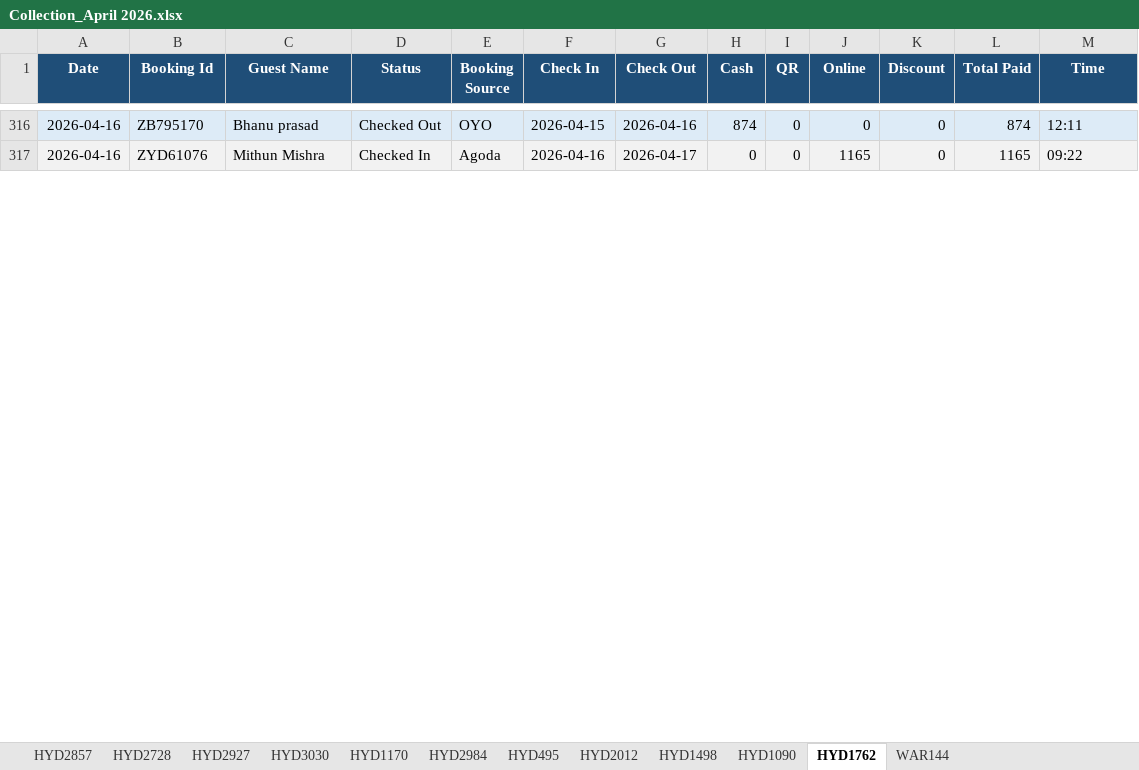
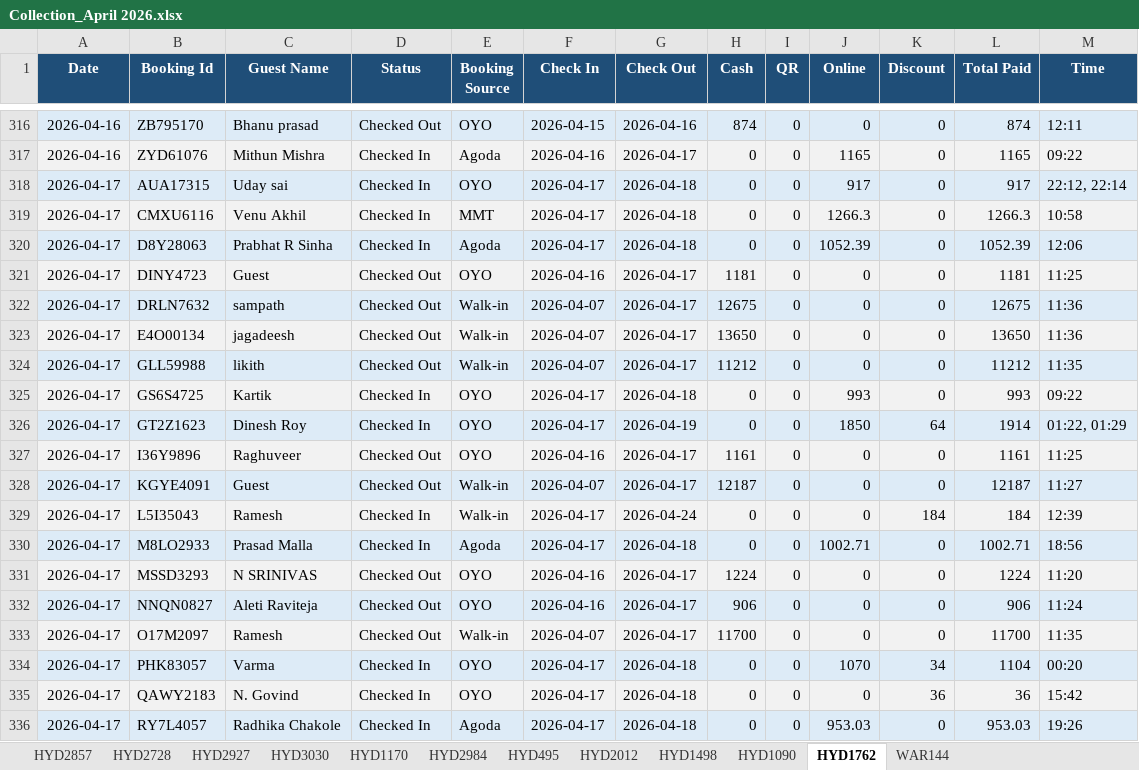
Before and after one commit to propertiesgrouphyd-manager/reports, an Excel workbook: Collection_April 2026.xlsx, sheet HYD1762, drawn as a sheet; only a part is shown, gaps mark what is left out; values as stored, in another font and other column widths than the file's, no borders; the diff covers the shown part only; the diff names each change by its address in the sheet, - before the commit and + after, or states it on an @@ line.

```diff
--- a/Collection_April 2026.xlsx (sheet HYD1762)
+++ b/Collection_April 2026.xlsx (sheet HYD1762)
+row 318: 2026-04-17 | AUA17315 | Uday sai | Checked In | OYO | 2026-04-17 | 2026-04-18 | 0 | 0 | 917 | 0 | 917 | 22:12, 22:14
+row 319: 2026-04-17 | CMXU6116 | Venu Akhil | Checked In | MMT | 2026-04-17 | 2026-04-18 | 0 | 0 | 1266.3 | 0 | 1266.3 | 10:58
+row 320: 2026-04-17 | D8Y28063 | Prabhat R Sinha | Checked In | Agoda | 2026-04-17 | 2026-04-18 | 0 | 0 | 1052.39 | 0 | 1052.39 | 12:06
+row 321: 2026-04-17 | DINY4723 | Guest | Checked Out | OYO | 2026-04-16 | 2026-04-17 | 1181 | 0 | 0 | 0 | 1181 | 11:25
+row 322: 2026-04-17 | DRLN7632 | sampath | Checked Out | Walk-in | 2026-04-07 | 2026-04-17 | 12675 | 0 | 0 | 0 | 12675 | 11:36
+row 323: 2026-04-17 | E4O00134 | jagadeesh | Checked Out | Walk-in | 2026-04-07 | 2026-04-17 | 13650 | 0 | 0 | 0 | 13650 | 11:36
+row 324: 2026-04-17 | GLL59988 | likith | Checked Out | Walk-in | 2026-04-07 | 2026-04-17 | 11212 | 0 | 0 | 0 | 11212 | 11:35
+row 325: 2026-04-17 | GS6S4725 | Kartik | Checked In | OYO | 2026-04-17 | 2026-04-18 | 0 | 0 | 993 | 0 | 993 | 09:22
+row 326: 2026-04-17 | GT2Z1623 | Dinesh Roy | Checked In | OYO | 2026-04-17 | 2026-04-19 | 0 | 0 | 1850 | 64 | 1914 | 01:22, 01:29
+row 327: 2026-04-17 | I36Y9896 | Raghuveer | Checked Out | OYO | 2026-04-16 | 2026-04-17 | 1161 | 0 | 0 | 0 | 1161 | 11:25
+row 328: 2026-04-17 | KGYE4091 | Guest | Checked Out | Walk-in | 2026-04-07 | 2026-04-17 | 12187 | 0 | 0 | 0 | 12187 | 11:27
+row 329: 2026-04-17 | L5I35043 | Ramesh | Checked In | Walk-in | 2026-04-17 | 2026-04-24 | 0 | 0 | 0 | 184 | 184 | 12:39
+row 330: 2026-04-17 | M8LO2933 | Prasad Malla | Checked In | Agoda | 2026-04-17 | 2026-04-18 | 0 | 0 | 1002.71 | 0 | 1002.71 | 18:56
+row 331: 2026-04-17 | MSSD3293 | N SRINIVAS | Checked Out | OYO | 2026-04-16 | 2026-04-17 | 1224 | 0 | 0 | 0 | 1224 | 11:20
+row 332: 2026-04-17 | NNQN0827 | Aleti Raviteja | Checked Out | OYO | 2026-04-16 | 2026-04-17 | 906 | 0 | 0 | 0 | 906 | 11:24
+row 333: 2026-04-17 | O17M2097 | Ramesh | Checked Out | Walk-in | 2026-04-07 | 2026-04-17 | 11700 | 0 | 0 | 0 | 11700 | 11:35
+row 334: 2026-04-17 | PHK83057 | Varma | Checked In | OYO | 2026-04-17 | 2026-04-18 | 0 | 0 | 1070 | 34 | 1104 | 00:20
+row 335: 2026-04-17 | QAWY2183 | N. Govind | Checked In | OYO | 2026-04-17 | 2026-04-18 | 0 | 0 | 0 | 36 | 36 | 15:42
+row 336: 2026-04-17 | RY7L4057 | Radhika Chakole | Checked In | Agoda | 2026-04-17 | 2026-04-18 | 0 | 0 | 953.03 | 0 | 953.03 | 19:26
```
Also changed, not shown: 11 added rows and 22 edited cells elsewhere in this sheet, sheet HYD1170, sheet HYD2728, sheet HYD2984, sheet HYD2927, sheet HYD1090, sheet WAR144, 6 more sheets.
